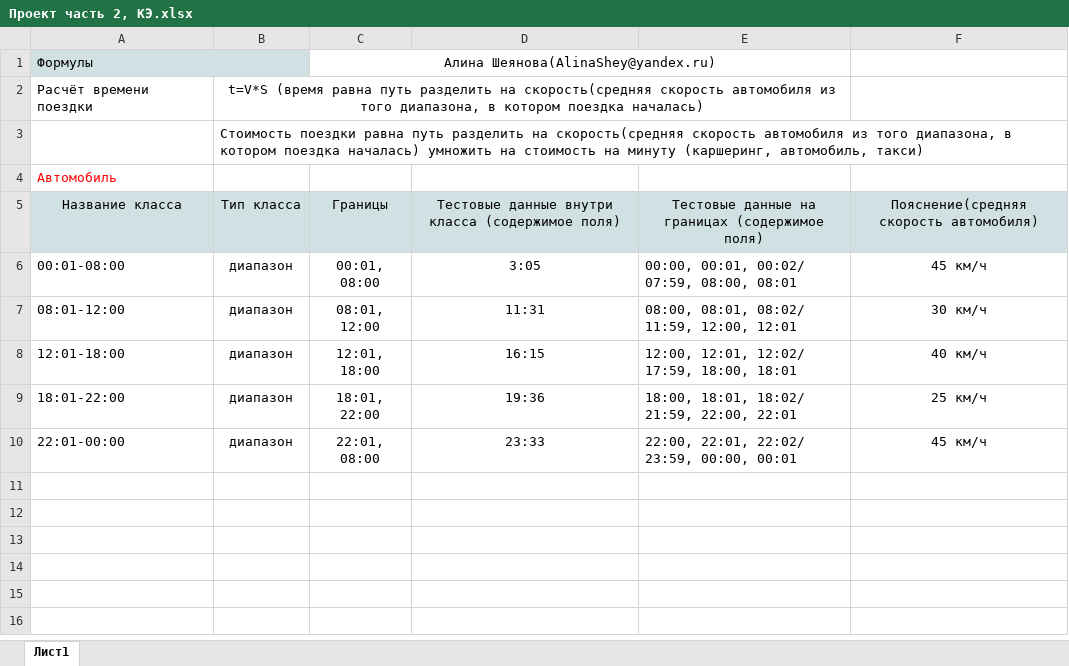
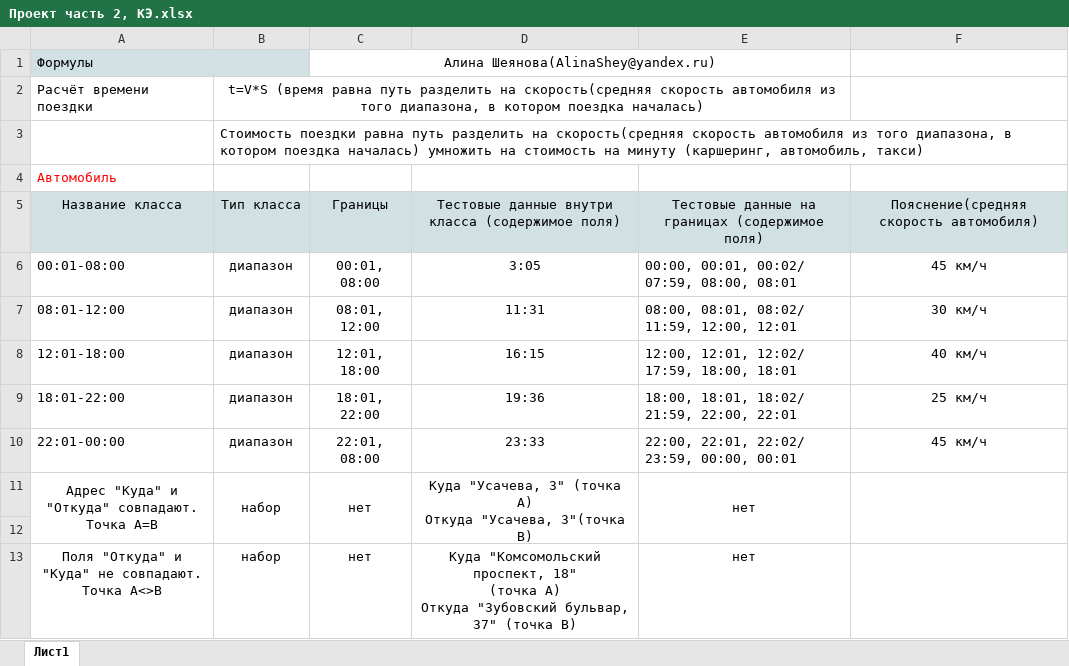
Before and after one commit to Alina-Sheyanova/yandex-praktikum-qa-manual, an Excel workbook: 2 задание/Проект часть 2, КЭ.xlsx, sheet Лист1, drawn as a sheet; values as stored, in another font and other column widths than the file's, no borders; ↵ is a line break in a cell; the diff names each change by its address in the sheet, - before the commit and + after, or states it on an @@ line.

Commit message:
доработа кэ

```diff
--- a/2 задание/Проект часть 2, КЭ.xlsx (sheet Лист1)
+++ b/2 задание/Проект часть 2, КЭ.xlsx (sheet Лист1)
+row 11: Адрес "Куда" и "Откуда" совпадают. ↵ Точка А=В | набор | нет | Куда "Усачева, 3" (точка А) ↵ Откуда "Усачева, 3"(точка B) | нет
+row 12: (empty)
+row 13: Поля "Откуда" и "Куда" не совпадают. ↵ Точка A<>B | набор | нет | Куда "Комсомольский проспект, 18" ↵ (точка A) ↵ Откуда "Зубовский бульвар, 37" (точка B) | нет
```
